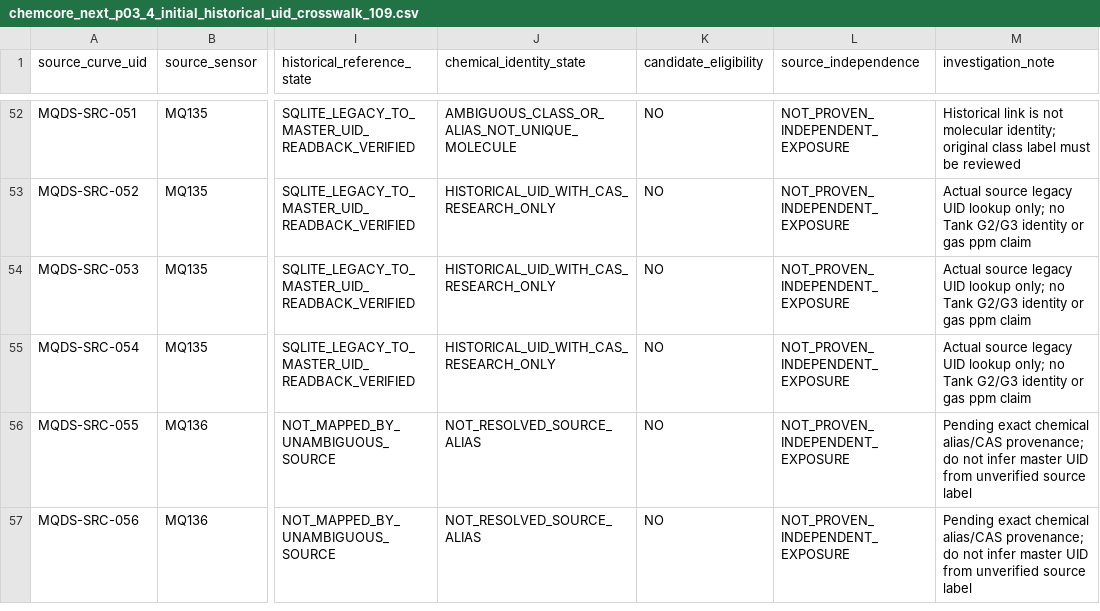
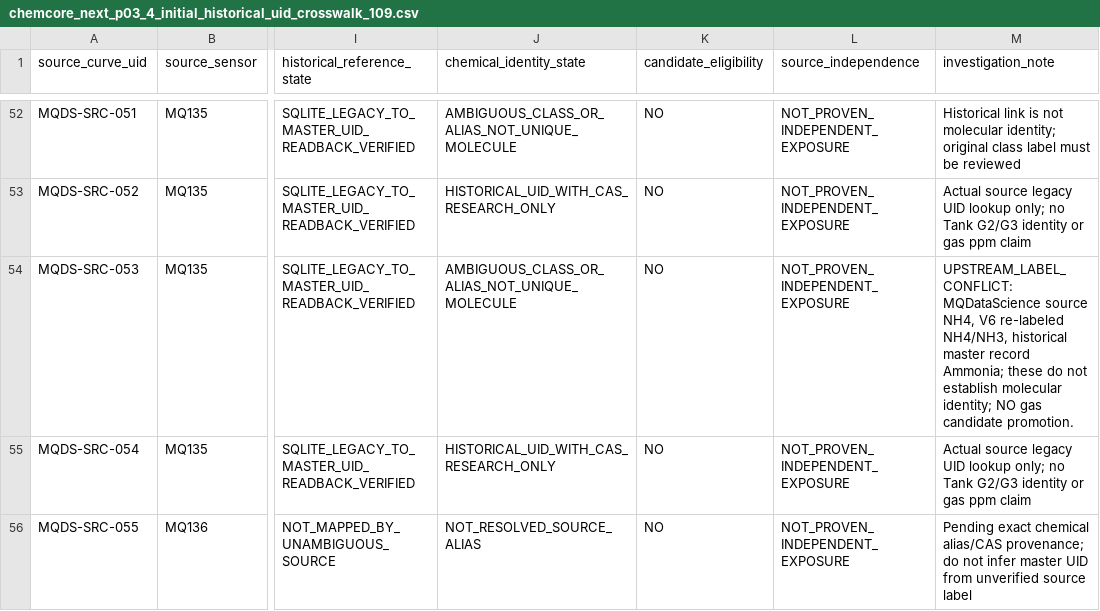
Before and after one commit to HazRob/HazRob-Tank, a CSV file: research/chemcore_next/identity/chemcore_next_p03_4_initial_historical_uid_crosswalk_109.csv, drawn as a sheet; only a part is shown, gaps mark what is left out; the shorter side is filled out with more unchanged rows; the diff names each change by its address in the sheet, - before the commit and + after, or states it on an @@ line.

Commit message:
fix(next): flag NH4 original vs V6 NH4/NH3 ammonia identity conflict in source-to-UID crosswalk

```diff
--- a/research/chemcore_next/identity/chemcore_next_p03_4_initial_historical_uid_crosswalk_109.csv
+++ b/research/chemcore_next/identity/chemcore_next_p03_4_initial_historical_uid_crosswalk_109.csv
-J54 (chemical_identity_state): HISTORICAL_UID_WITH_CAS_RESEARCH_ONLY
+J54 (chemical_identity_state): AMBIGUOUS_CLASS_OR_ALIAS_NOT_UNIQUE_MOLECULE
-M54 (investigation_note): Actual source legacy UID lookup only; no Tank G2/G3 identity or gas ppm claim
+M54 (investigation_note): UPSTREAM_LABEL_CONFLICT: MQDataScience source NH4, V6 re-labeled NH4/NH3, historical master record Ammonia; these do not establish molecular identity; NO gas candidate promotion.
```
